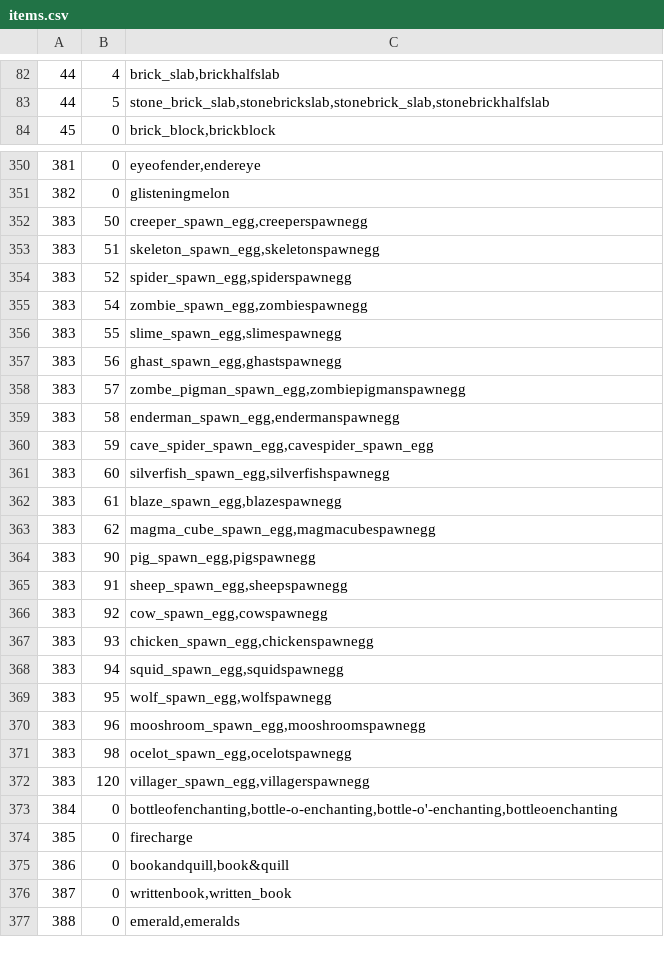
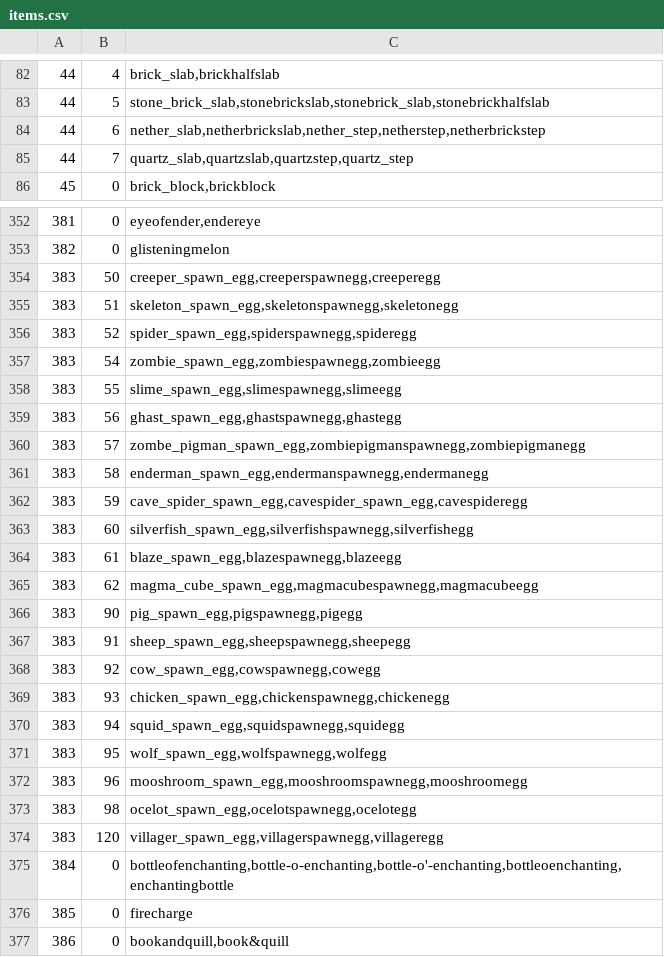
Before and after one commit to Borito/RoyalCommands, a CSV file: src/main/resources/items.csv, drawn as a sheet; only a part is shown, gaps mark what is left out; the shorter side is filled out with more unchanged rows; the diff covers the shown part only.

Commit message:
Updated: More aliases

```diff
--- a/src/main/resources/items.csv
+++ b/src/main/resources/items.csv
@@ -83,2 +83,4 @@
 44,5,"stone_brick_slab,stonebrickslab,stonebrick_slab,stonebrickhalfslab"
+44,6,"nether_slab,netherbrickslab,nether_step,netherstep,netherbrickstep"
+44,7,"quartz_slab,quartzslab,quartzstep,quartz_step"
 45,0,"brick_block,brickblock"
@@ -351,24 +353,24 @@
 382,0,"glisteningmelon"
-383,50,"creeper_spawn_egg,creeperspawnegg"
-383,51,"skeleton_spawn_egg,skeletonspawnegg"
-383,52,"spider_spawn_egg,spiderspawnegg"
-383,54,"zombie_spawn_egg,zombiespawnegg"
-383,55,"slime_spawn_egg,slimespawnegg"
-383,56,"ghast_spawn_egg,ghastspawnegg"
-383,57,"zombe_pigman_spawn_egg,zombiepigmanspawnegg"
-383,58,"enderman_spawn_egg,endermanspawnegg"
-383,59,"cave_spider_spawn_egg,cavespider_spawn_egg"
-383,60,"silverfish_spawn_egg,silverfishspawnegg"
-383,61,"blaze_spawn_egg,blazespawnegg"
-383,62,"magma_cube_spawn_egg,magmacubespawnegg"
-383,90,"pig_spawn_egg,pigspawnegg"
-383,91,"sheep_spawn_egg,sheepspawnegg"
-383,92,"cow_spawn_egg,cowspawnegg"
-383,93,"chicken_spawn_egg,chickenspawnegg"
-383,94,"squid_spawn_egg,squidspawnegg"
-383,95,"wolf_spawn_egg,wolfspawnegg"
-383,96,"mooshroom_spawn_egg,mooshroomspawnegg"
-383,98,"ocelot_spawn_egg,ocelotspawnegg"
-383,120,"villager_spawn_egg,villagerspawnegg"
-384,0,"bottleofenchanting,bottle-o-enchanting,bottle-o'-enchanting,bottleoenchanting"
+383,50,"creeper_spawn_egg,creeperspawnegg,creeperegg"
+383,51,"skeleton_spawn_egg,skeletonspawnegg,skeletonegg"
+383,52,"spider_spawn_egg,spiderspawnegg,spideregg"
+383,54,"zombie_spawn_egg,zombiespawnegg,zombieegg"
+383,55,"slime_spawn_egg,slimespawnegg,slimeegg"
+383,56,"ghast_spawn_egg,ghastspawnegg,ghastegg"
+383,57,"zombe_pigman_spawn_egg,zombiepigmanspawnegg,zombiepigmanegg"
+383,58,"enderman_spawn_egg,endermanspawnegg,endermanegg"
+383,59,"cave_spider_spawn_egg,cavespider_spawn_egg,cavespideregg"
+383,60,"silverfish_spawn_egg,silverfishspawnegg,silverfishegg"
+383,61,"blaze_spawn_egg,blazespawnegg,blazeegg"
+383,62,"magma_cube_spawn_egg,magmacubespawnegg,magmacubeegg"
+383,90,"pig_spawn_egg,pigspawnegg,pigegg"
+383,91,"sheep_spawn_egg,sheepspawnegg,sheepegg"
+383,92,"cow_spawn_egg,cowspawnegg,cowegg"
+383,93,"chicken_spawn_egg,chickenspawnegg,chickenegg"
+383,94,"squid_spawn_egg,squidspawnegg,squidegg"
+383,95,"wolf_spawn_egg,wolfspawnegg,wolfegg"
+383,96,"mooshroom_spawn_egg,mooshroomspawnegg,mooshroomegg"
+383,98,"ocelot_spawn_egg,ocelotspawnegg,ocelotegg"
+383,120,"villager_spawn_egg,villagerspawnegg,villageregg"
+384,0,"bottleofenchanting,bottle-o-enchanting,bottle-o'-enchanting,bottleoenchanting,enchantingbottle"
 385,0,"firecharge"
```
Also changed, not shown: 4 edited cells elsewhere in this file.
